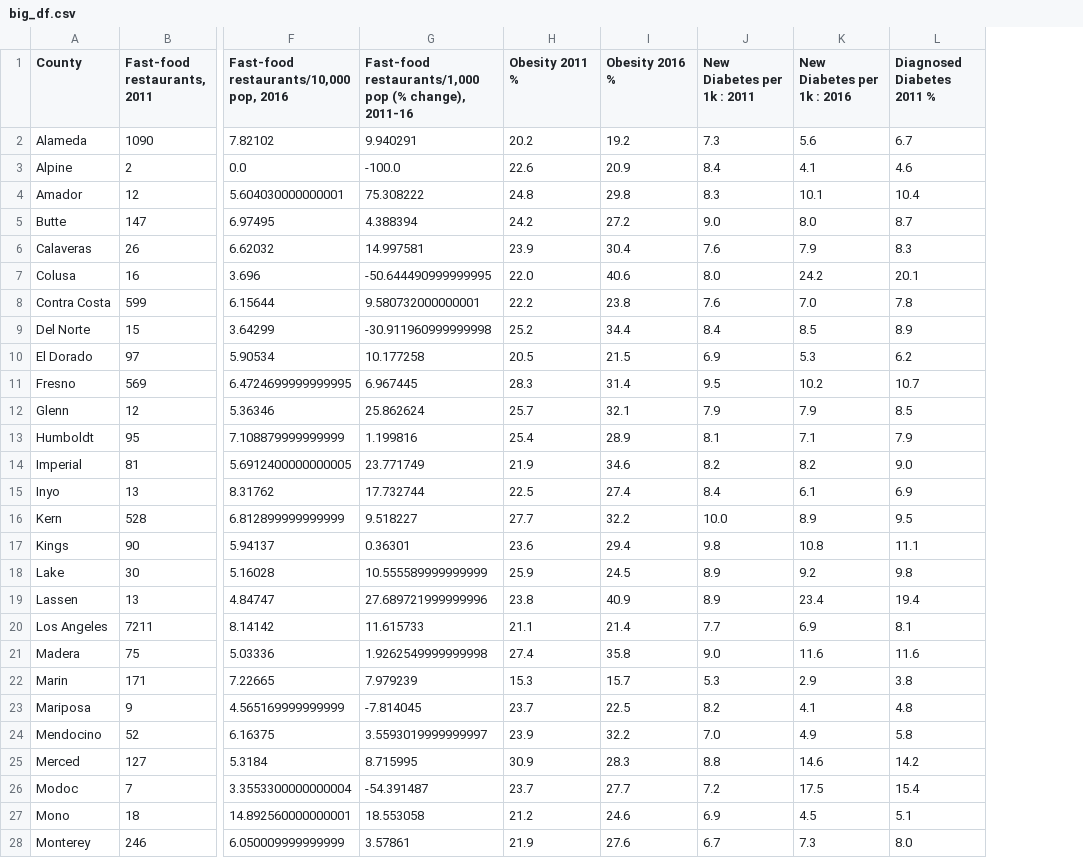
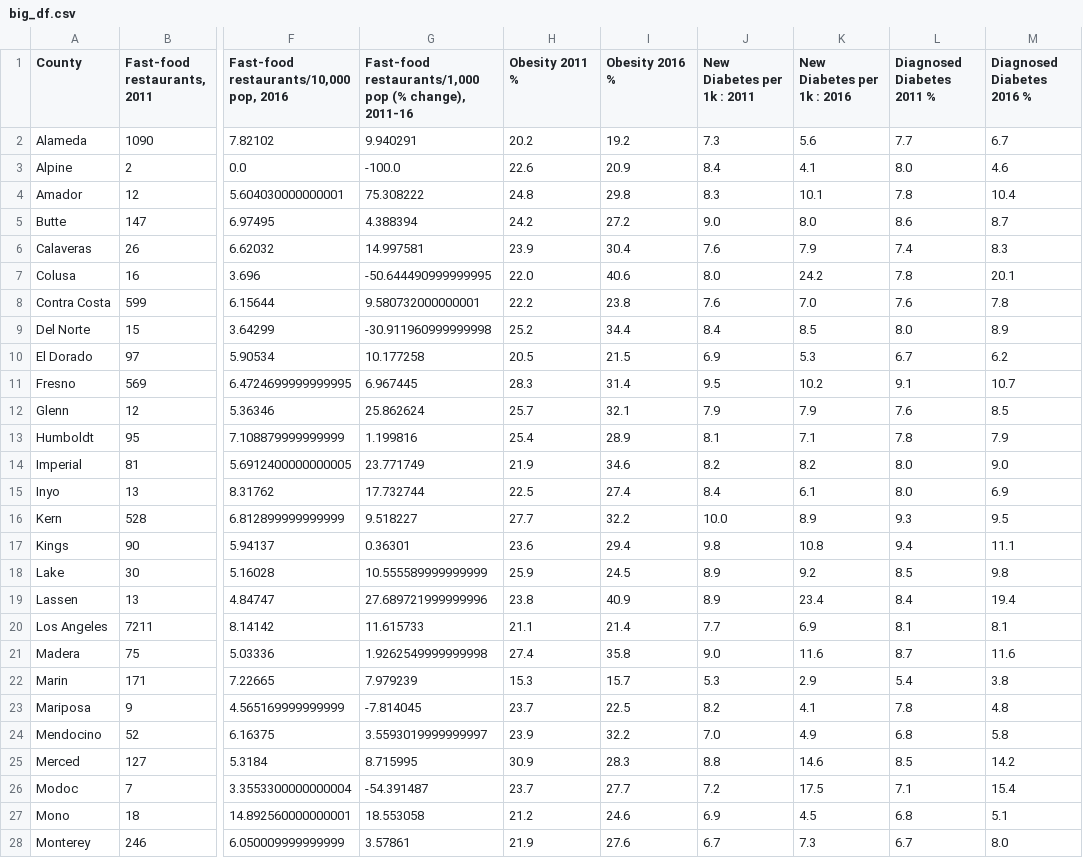
Before and after one commit to improvbutterfly/Fast-Food-Analysis-California, a CSV file: Analysis/data/big_df.csv, drawn as a sheet; only a part is shown, gaps mark what is left out; the diff covers the shown part only; the diff names each change by its address in the sheet, - before the commit and + after, or states it on an @@ line.

```diff
--- a/Analysis/data/big_df.csv
+++ b/Analysis/data/big_df.csv
+column M (Diagnosed Diabetes 2016 %), rows 2-28: 6.7 | 4.6 | 10.4 | 8.7 | 8.3 | 20.1 | 7.8 | 8.9 | 6.2 | 10.7 | 8.5 | 7.9 | 9.0 | 6.9 | 9.5 | 11.1 | 9.8 | 19.4 | 8.1 | 11.6 | 3.8 | 4.8 | 5.8 | 14.2 | 15.4 | 5.1 | 8.0
-L2 (Diagnosed Diabetes 2011 %): 6.7
+L2 (Diagnosed Diabetes 2011 %): 7.7
-L3 (Diagnosed Diabetes 2011 %): 4.6
+L3 (Diagnosed Diabetes 2011 %): 8.0
-L4 (Diagnosed Diabetes 2011 %): 10.4
+L4 (Diagnosed Diabetes 2011 %): 7.8
-L5 (Diagnosed Diabetes 2011 %): 8.7
+L5 (Diagnosed Diabetes 2011 %): 8.6
-L6 (Diagnosed Diabetes 2011 %): 8.3
+L6 (Diagnosed Diabetes 2011 %): 7.4
-L7 (Diagnosed Diabetes 2011 %): 20.1
+L7 (Diagnosed Diabetes 2011 %): 7.8
-L8 (Diagnosed Diabetes 2011 %): 7.8
+L8 (Diagnosed Diabetes 2011 %): 7.6
-L9 (Diagnosed Diabetes 2011 %): 8.9
+L9 (Diagnosed Diabetes 2011 %): 8.0
-L10 (Diagnosed Diabetes 2011 %): 6.2
+L10 (Diagnosed Diabetes 2011 %): 6.7
-L11 (Diagnosed Diabetes 2011 %): 10.7
+L11 (Diagnosed Diabetes 2011 %): 9.1
-L12 (Diagnosed Diabetes 2011 %): 8.5
+L12 (Diagnosed Diabetes 2011 %): 7.6
-L13 (Diagnosed Diabetes 2011 %): 7.9
+L13 (Diagnosed Diabetes 2011 %): 7.8
-L14 (Diagnosed Diabetes 2011 %): 9.0
+L14 (Diagnosed Diabetes 2011 %): 8.0
-L15 (Diagnosed Diabetes 2011 %): 6.9
+L15 (Diagnosed Diabetes 2011 %): 8.0
-L16 (Diagnosed Diabetes 2011 %): 9.5
+L16 (Diagnosed Diabetes 2011 %): 9.3
-L17 (Diagnosed Diabetes 2011 %): 11.1
+L17 (Diagnosed Diabetes 2011 %): 9.4
-L18 (Diagnosed Diabetes 2011 %): 9.8
+L18 (Diagnosed Diabetes 2011 %): 8.5
-L19 (Diagnosed Diabetes 2011 %): 19.4
+L19 (Diagnosed Diabetes 2011 %): 8.4
-L21 (Diagnosed Diabetes 2011 %): 11.6
+L21 (Diagnosed Diabetes 2011 %): 8.7
-L22 (Diagnosed Diabetes 2011 %): 3.8
+L22 (Diagnosed Diabetes 2011 %): 5.4
-L23 (Diagnosed Diabetes 2011 %): 4.8
+L23 (Diagnosed Diabetes 2011 %): 7.8
-L24 (Diagnosed Diabetes 2011 %): 5.8
+L24 (Diagnosed Diabetes 2011 %): 6.8
-L25 (Diagnosed Diabetes 2011 %): 14.2
+L25 (Diagnosed Diabetes 2011 %): 8.5
-L26 (Diagnosed Diabetes 2011 %): 15.4
+L26 (Diagnosed Diabetes 2011 %): 7.1
-L27 (Diagnosed Diabetes 2011 %): 5.1
+L27 (Diagnosed Diabetes 2011 %): 6.8
-L28 (Diagnosed Diabetes 2011 %): 8.0
+L28 (Diagnosed Diabetes 2011 %): 6.7
```
Also changed, not shown: 30 edited cells elsewhere in this file, Analysis/data/census_health_ff_2011_2016.csv, 11 other files.
